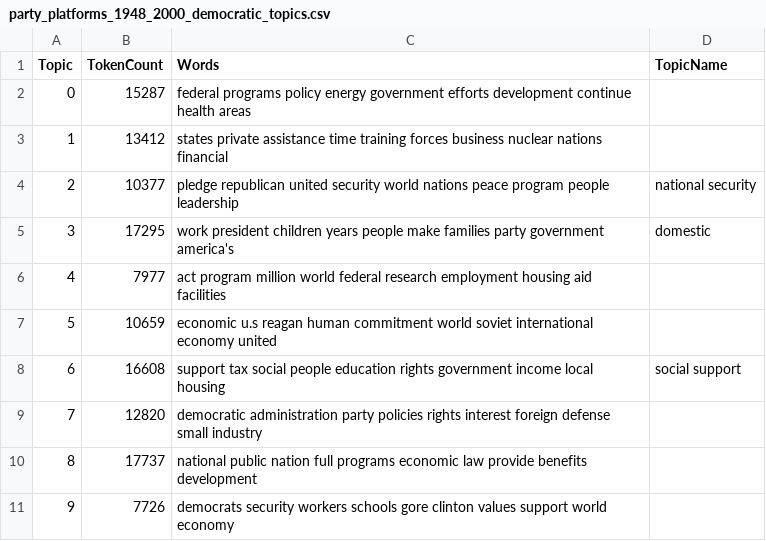
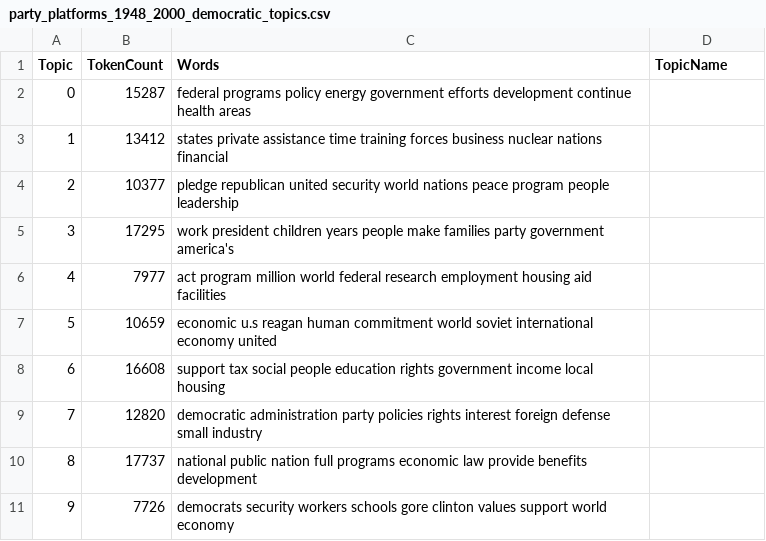
Before and after one commit to learn-static/text-analysis, a CSV file: _data/topics/party_platforms_1948_2000_democratic_topics.csv, drawn as a sheet.

Commit message:
remove topics

```diff
--- a/_data/topics/party_platforms_1948_2000_democratic_topics.csv
+++ b/_data/topics/party_platforms_1948_2000_democratic_topics.csv
@@ -3,7 +3,7 @@ Topic,TokenCount,Words,TopicName
 1,13412,"states private assistance time training forces business nuclear nations financial"
-2,10377,"pledge republican united security world nations peace program people leadership",national security
-3,17295,"work president children years people make families party government america's",domestic
+2,10377,"pledge republican united security world nations peace program people leadership",
+3,17295,"work president children years people make families party government america's",
 4,7977,"act program million world federal research employment housing aid facilities"
 5,10659,"economic u.s reagan human commitment world soviet international economy united"
-6,16608,"support tax social people education rights government income local housing",social support
+6,16608,"support tax social people education rights government income local housing",
 7,12820,"democratic administration party policies rights interest foreign defense small industry"
```
Also changed, not shown: 1 other file.
